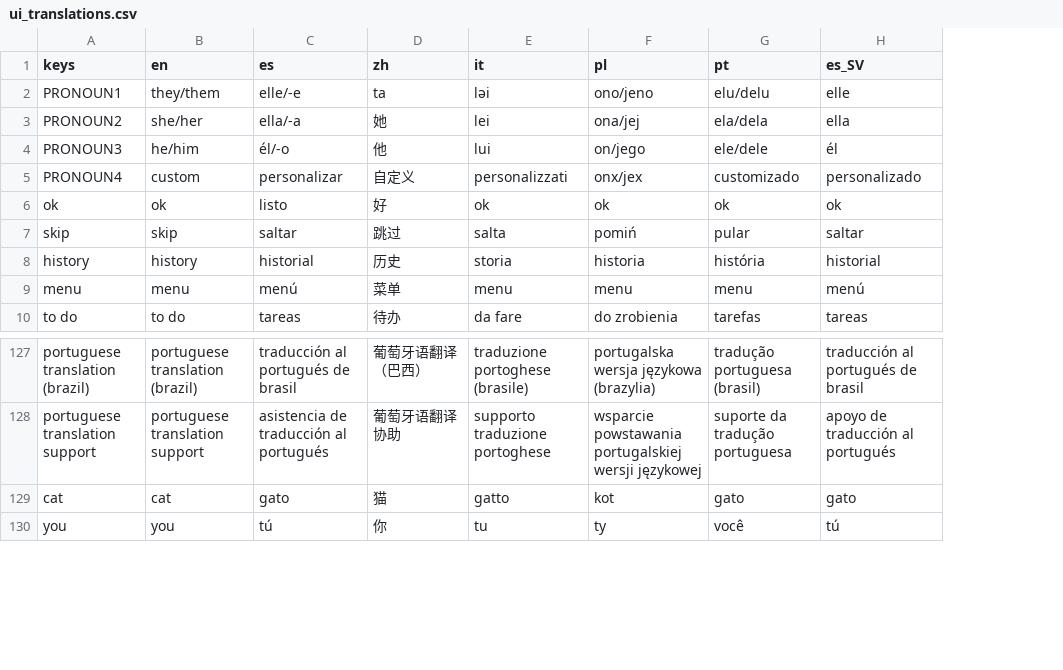
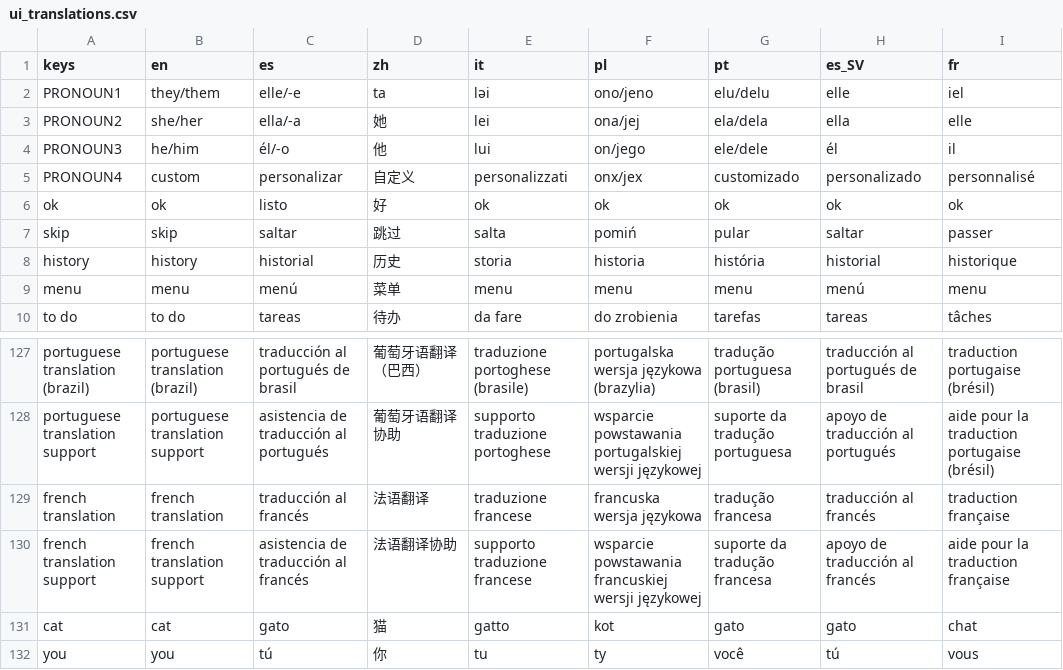
Before and after one commit to Nivrad00/Purrgatory, a CSV file: purrgatory-project/ui_translations.csv, drawn as a sheet; only a part is shown, gaps mark what is left out; the diff names each change by its address in the sheet, - before the commit and + after, or states it on an @@ line.

Commit message:
committing after the french update

```diff
--- a/purrgatory-project/ui_translations.csv
+++ b/purrgatory-project/ui_translations.csv
+column I (fr), rows 2-10: iel | elle | il | personnalisé | ok | passer | historique | menu | tâches; rows 127-128: traduction portugaise (brésil) | aide pour la traduction portugaise (brésil); rows 131-132: chat | vous
+row 129: french translation | french translation | traducción al francés | 法语翻译 | traduzione francese | francuska wersja językowa | tradução francesa | traducción al francés | traduction française
+row 130: french translation support | french translation support | asistencia de traducción al francés | 法语翻译协助 | supporto traduzione francese | wsparcie powstawania francuskiej wersji językowej | suporte da tradução francesa | apoyo de traducción al francés | aide pour la traduction française
```
Also changed, not shown: 59 other files.
